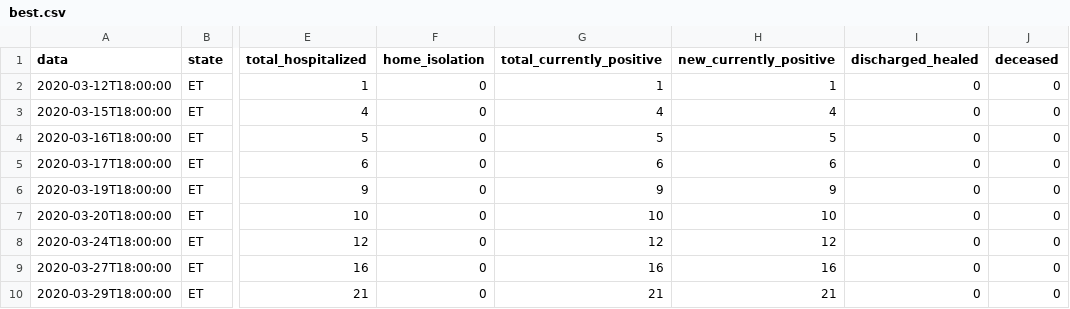
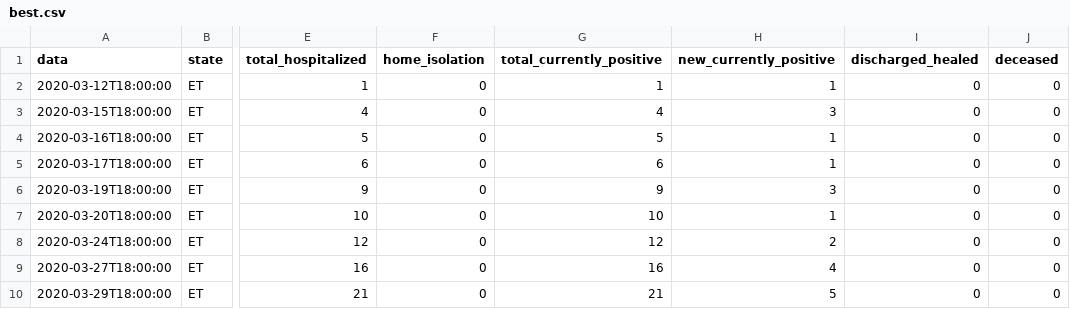
Before and after one commit to gelanabdi/galo, a CSV file: best.csv, drawn as a sheet; only a part is shown, gaps mark what is left out; the diff names each change by its address in the sheet, - before the commit and + after, or states it on an @@ line.

Commit message:
Add files via upload

```diff
--- a/best.csv
+++ b/best.csv
-H3 (new_currently_positive): 4
+H3 (new_currently_positive): 3
-H4 (new_currently_positive): 5
+H4 (new_currently_positive): 1
-H5 (new_currently_positive): 6
+H5 (new_currently_positive): 1
-H6 (new_currently_positive): 9
+H6 (new_currently_positive): 3
-H7 (new_currently_positive): 10
+H7 (new_currently_positive): 1
-H8 (new_currently_positive): 12
+H8 (new_currently_positive): 2
-H9 (new_currently_positive): 16
+H9 (new_currently_positive): 4
-H10 (new_currently_positive): 21
+H10 (new_currently_positive): 5
```
